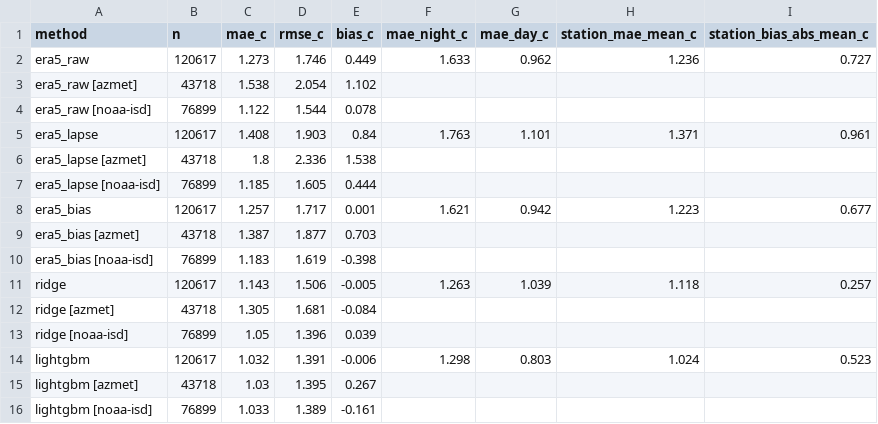
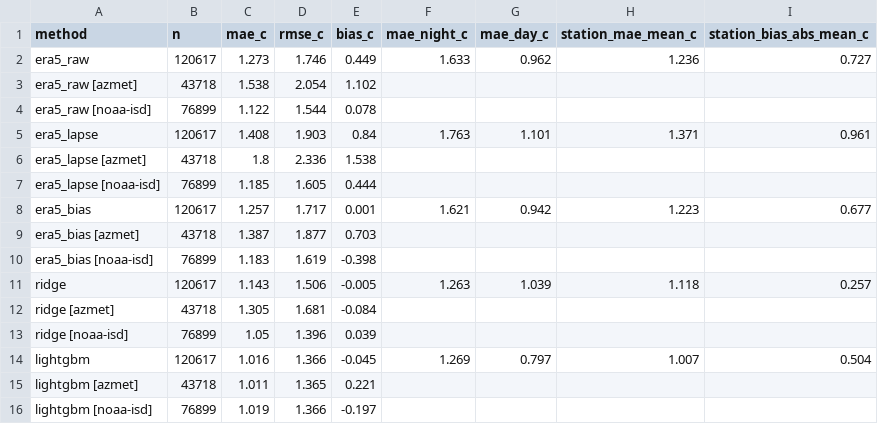
Before and after one commit to SaraEwaida/street-air-temperature, a CSV file: outputs/model_summary.csv, drawn as a sheet.

```diff
--- a/outputs/model_summary.csv
+++ b/outputs/model_summary.csv
@@ -13,4 +13,4 @@ ridge [azmet],43718,1.305,1.681,-0.084,,,,
 ridge [noaa-isd],76899,1.05,1.396,0.039,,,,
-lightgbm,120617,1.032,1.391,-0.006,1.298,0.803,1.024,0.523
-lightgbm [azmet],43718,1.03,1.395,0.267,,,,
-lightgbm [noaa-isd],76899,1.033,1.389,-0.161,,,,
+lightgbm,120617,1.016,1.366,-0.045,1.269,0.797,1.007,0.504
+lightgbm [azmet],43718,1.011,1.365,0.221,,,,
+lightgbm [noaa-isd],76899,1.019,1.366,-0.197,,,,
```
Also changed, not shown: outputs/catalog_summary.csv, outputs/model_by_hour.csv, 5 other files.
